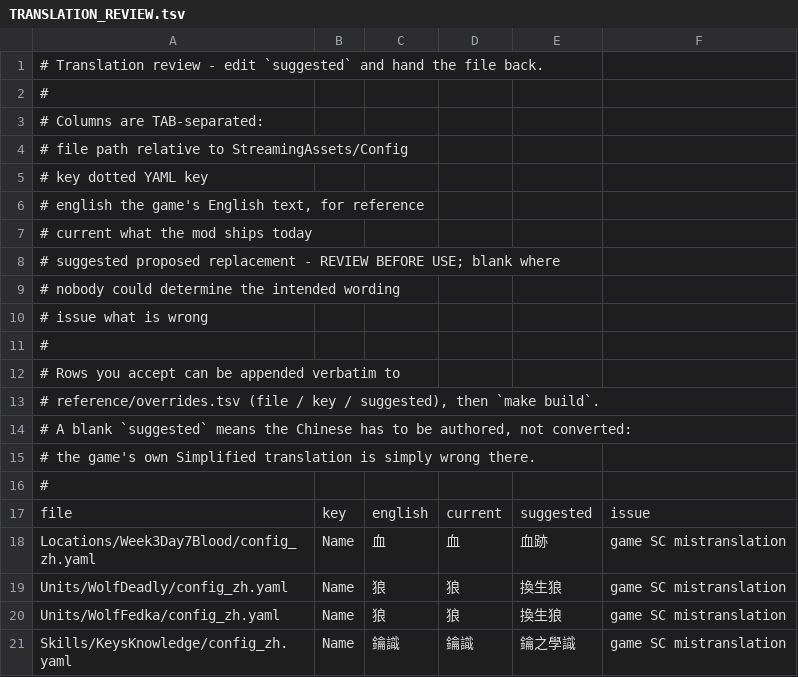
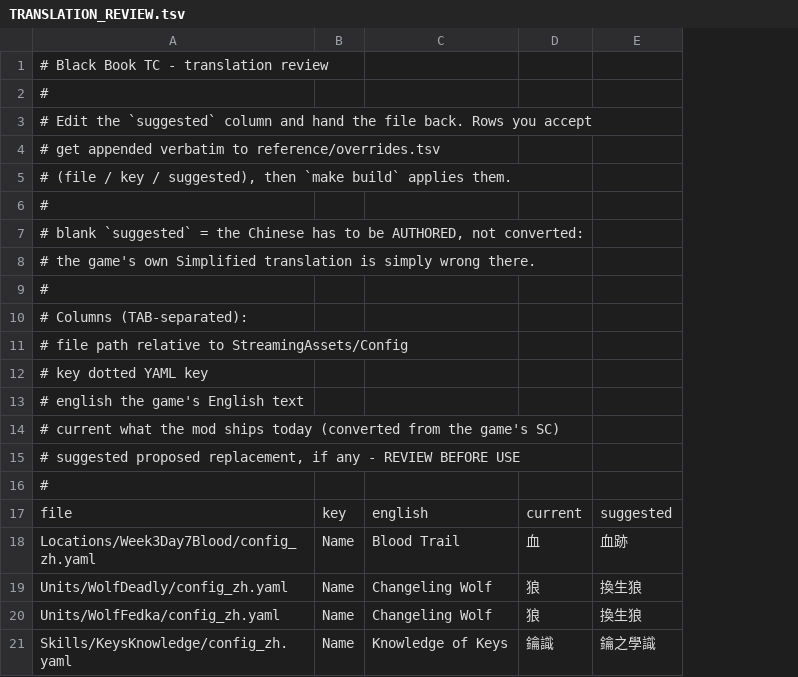
Before and after one commit to shc261392/crystal-mods, a TSV file: black-book/tc-localization/review/TRANSLATION_REVIEW.tsv, drawn as a sheet; only a part is shown; removed rows and columns are numbered as before the commit, all else as after; the diff names each change by its address in the sheet, - before the commit and + after, or states it on an @@ line.

Commit message:
fix(black-book): translation review showed no English
review/TRANSLATION_REVIEW.tsv built the English path by appending the relative
path, which already ends in config_zh.yaml, so it re-read the Chinese file and
the `english` column came out identical to `current`. It is now mapped to the
sibling config_en.yaml.

The column was useless before this: "Satan" rendering as 死神 ("Death") and
"Cunning" as 赤腳醫生 ("barefoot doctor") were invisible because the reference
column repeated the wrong Chinese instead of the English.

Also dropped the 10 rows already applied to reference/overrides.tsv, so the file
lists only outstanding work (30 rows).

```diff
--- a/black-book/tc-localization/review/TRANSLATION_REVIEW.tsv
+++ b/black-book/tc-localization/review/TRANSLATION_REVIEW.tsv
-column C, rows 17-21: english | 血 | 狼 | 狼 | 鑰識
+column C, rows 17-21: english | Blood Trail | Changeling Wolf | Changeling Wolf | Knowledge of Keys
-column F, rows 17-21: issue | game SC mistranslation | game SC mistranslation | game SC mistranslation | game SC mistranslation
-A1: # Translation review - edit `suggested` and hand the file back.
+A1: # Black Book TC - translation review
-A3: # Columns are TAB-separated:
+A3: # Edit the `suggested` column and hand the file back. Rows you accept
+row 4: # get appended verbatim to reference/overrides.tsv
+row 5: # (file / key / suggested), then `make build` applies them.
@@ row 11 moved to row 6: # @@
+row 7: # blank `suggested` = the Chinese has to be AUTHORED, not converted:
@@ row 15 moved to row 8: # the game's own Simplified translation … @@
+row 9: #
+row 10: # Columns (TAB-separated):
-A13: # english the game's English text, for reference
+A13: # english the game's English text
-A14: …ships today
+A14: …ships today (converted from the game's SC)
-A15: …suggested proposed replacement - REVIEW BEFORE USE; blank where
+A15: …suggested proposed replacement, if any - REVIEW BEFORE USE
-row 9: # nobody could determine the intended wording
-row 10: # issue what is wrong
-row 12: # Rows you accept can be appended verbatim to
-row 13: # reference/overrides.tsv (file / key / suggested), then `make build`.
-row 14: # A blank `suggested` means the Chinese has to be authored, not converted:
```
